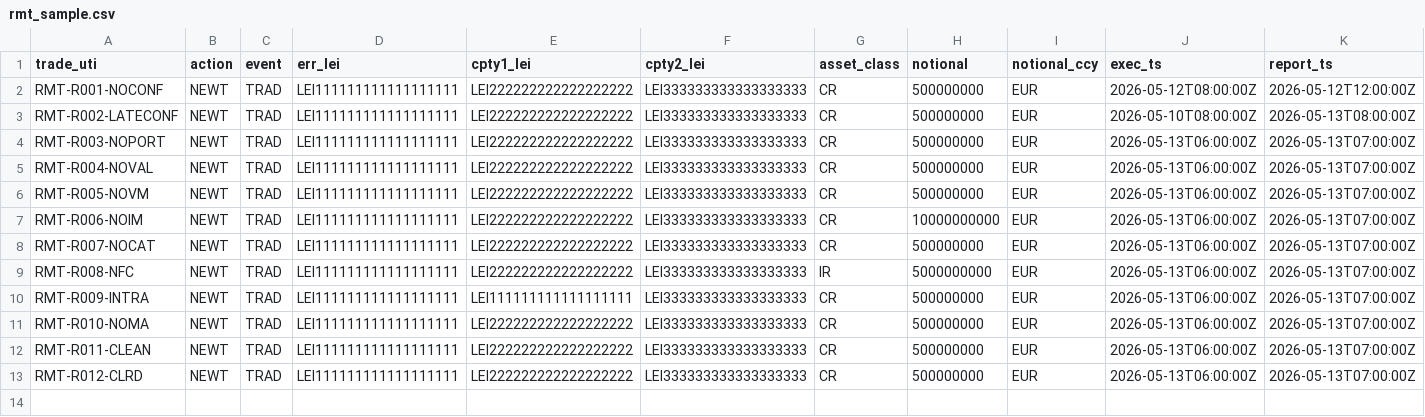
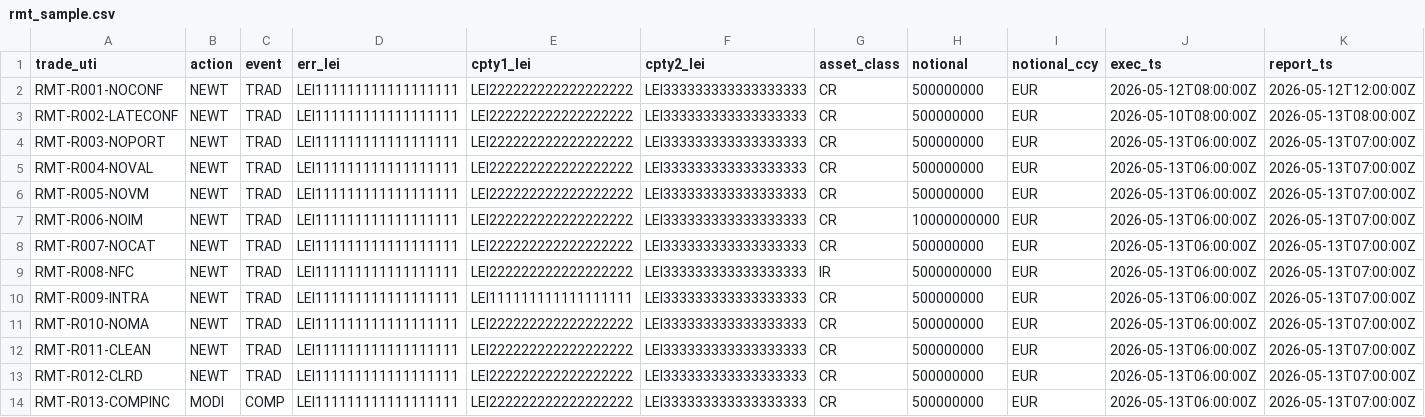
Before and after one commit to PauFou/OpenDQI, a CSV file: examples/emir/risk_mitigation/rmt_sample.csv, drawn as a sheet; only a part is shown; rows hold the shown columns only; the diff names each change by its address in the sheet, - before the commit and + after, or states it on an @@ line.

Commit message:
feat(emir): new EMIR.RMT.COMPRESSION_EVENT_INCOMPLETE check
Axe ② increment #2 (small RMT gap-filler). When a compression /
novation event is reported (`event_type` ∈ {`COMP`, `NOVA`} —
auth.030/052 event_type enum) for a non-cleared OTC derivative, the
record must carry both:

- `prior_uti` (the lineage the compression / novation collapses), and
- `collateral_portfolio_code` (compression operates at portfolio level
  per Article 11(1)(c)).

Without these the event is unanalysable for Article 11 portfolio-
compression follow-up. The check emits one issue per missing field
(same check_id), so a record missing both produces two issues. Filters
on `is_uncleared` first, consistent with the EMIR.RMT.* family
contract (Art.11 is a non-cleared OTC obligation).

Honest scoping (in line with the rest of OpenDQI): this is a DQ
quality signal on the *reported* compression event, not an inference
of compliance with the obligation to actually perform compression
(which would need cross-batch / portfolio-level cadence; out of scope,
documented as roadmap in docs/emir-risk-mitigation.md).

Delivery:
- New struct + impl in dq/risk_mitigation.rs (mirrors the canonical
  RMT template); registered in default_checks() (RMT family 10→11).
- 5 unit tests inline (missing-both, NOVA-with-portfolio-only,
  both-present-clean, non-compression-event-skipped,
  cleared-skipped).
- New row R013 in examples/emir/risk_mitigation/rmt_sample.csv —
  COMP event with empty `portfolio_code` and unmapped `prior_uti` →
  fires the 2 expected issues (also incidentally triggers
  EMIR.RMT.PORTFOLIO_RECONCILIATION_MISSING and the standard
  consistency checks for "margin present, no portfolio code" — same
  overlap pattern as the other R0xx rows; documented).
- Docs: row + catalog entry in docs/emir-risk-mitigation.md (10→11
  RMT checks); counts bumped 215→216 / EMIR 150→151 in README,
  docs/emir-checks.md, docs/collateral-audit.md.

Verified: cargo clippy -D warnings clean; 760 workspace tests
(755 prior + 5 new compression units) 0 failed; 19/19 goldens
byte-identical with UPDATE_GOLDEN unset (no golden scans the RMT
fixture, and the new check does not fire on `examples/emir/sample.{csv,xml}`).

On branch emir-collateral-audit. No push, no tag.

```diff
--- a/examples/emir/risk_mitigation/rmt_sample.csv
+++ b/examples/emir/risk_mitigation/rmt_sample.csv
+row 14: RMT-R013-COMPINC | MODI | COMP | LEI111111111111111111 | LEI222222222222222222 | LEI333333333333333333 | CR | 500000000 | EUR | 2026-05-13T06:00:00Z | 2026-05-13T07:00:00Z
```
Also changed, not shown: 6 other files.
